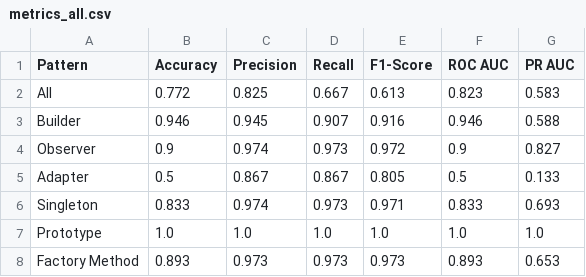
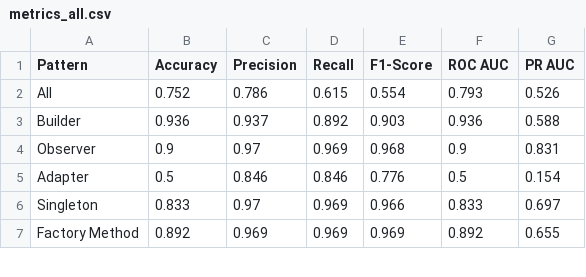
Before and after one commit to DerJeanjour/dpd-subgraph-matching, a CSV file: matching/glema/notebooks/tables/metrics_all.csv, drawn as a sheet; only a part is shown; the diff covers the shown part only.

Commit message:
some more plots and tables

```diff
--- a/matching/glema/notebooks/tables/metrics_all.csv
+++ b/matching/glema/notebooks/tables/metrics_all.csv
@@ -1,8 +1,7 @@
 Pattern,Accuracy,Precision,Recall,F1-Score,ROC AUC,PR AUC
-All,0.772,0.825,0.667,0.613,0.823,0.583
-Builder,0.946,0.945,0.907,0.916,0.946,0.588
-Observer,0.9,0.974,0.973,0.972,0.9,0.827
-Adapter,0.5,0.867,0.867,0.805,0.5,0.133
-Singleton,0.833,0.974,0.973,0.971,0.833,0.693
-Prototype,1.0,1.0,1.0,1.0,1.0,1.0
-Factory Method,0.893,0.973,0.973,0.973,0.893,0.653
+All,0.752,0.786,0.615,0.554,0.793,0.526
+Builder,0.936,0.937,0.892,0.903,0.936,0.588
+Observer,0.9,0.97,0.969,0.968,0.9,0.831
+Adapter,0.5,0.846,0.846,0.776,0.5,0.154
+Singleton,0.833,0.97,0.969,0.966,0.833,0.697
+Factory Method,0.892,0.969,0.969,0.969,0.892,0.655
```
Also changed, not shown: 25 edited cells elsewhere in this file, 20 other files.
